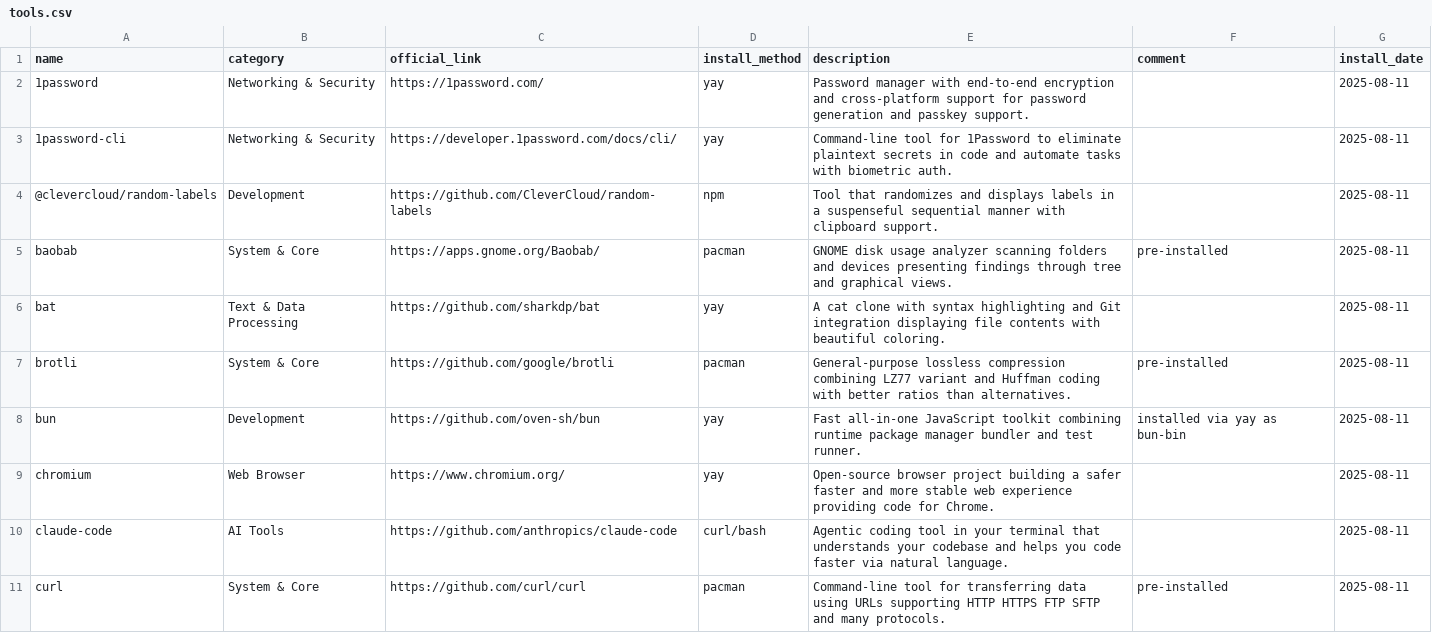
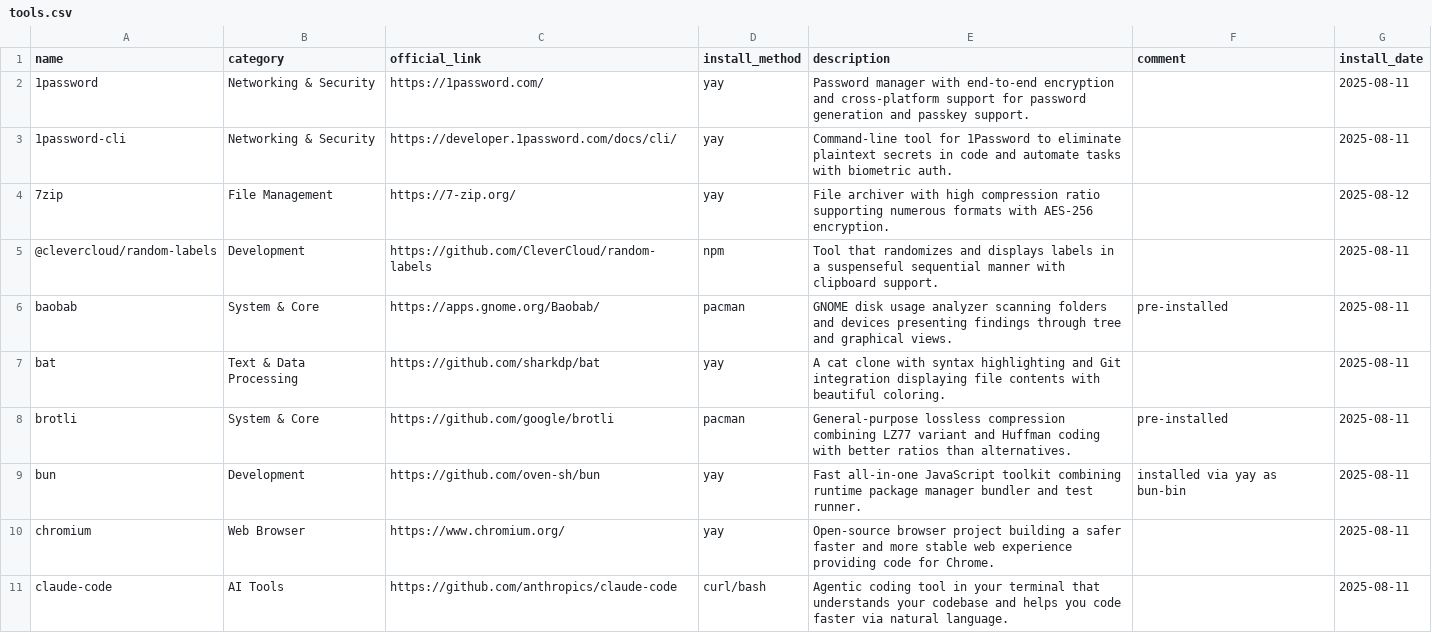
Before and after one commit to hsablonniere/tools, a CSV file: tools.csv, drawn as a sheet; only a part is shown; the shorter side is filled out with more unchanged rows; the diff names each change by its address in the sheet, - before the commit and + after, or states it on an @@ line.

Commit message:
add(7zip): Because .rar files still exist somehow

```diff
--- a/tools.csv
+++ b/tools.csv
+row 4: 7zip | File Management | https://7-zip.org/ | yay | File archiver with high compression ratio supporting numerous formats with AES-256 encryption. |  | 2025-08-12
```
